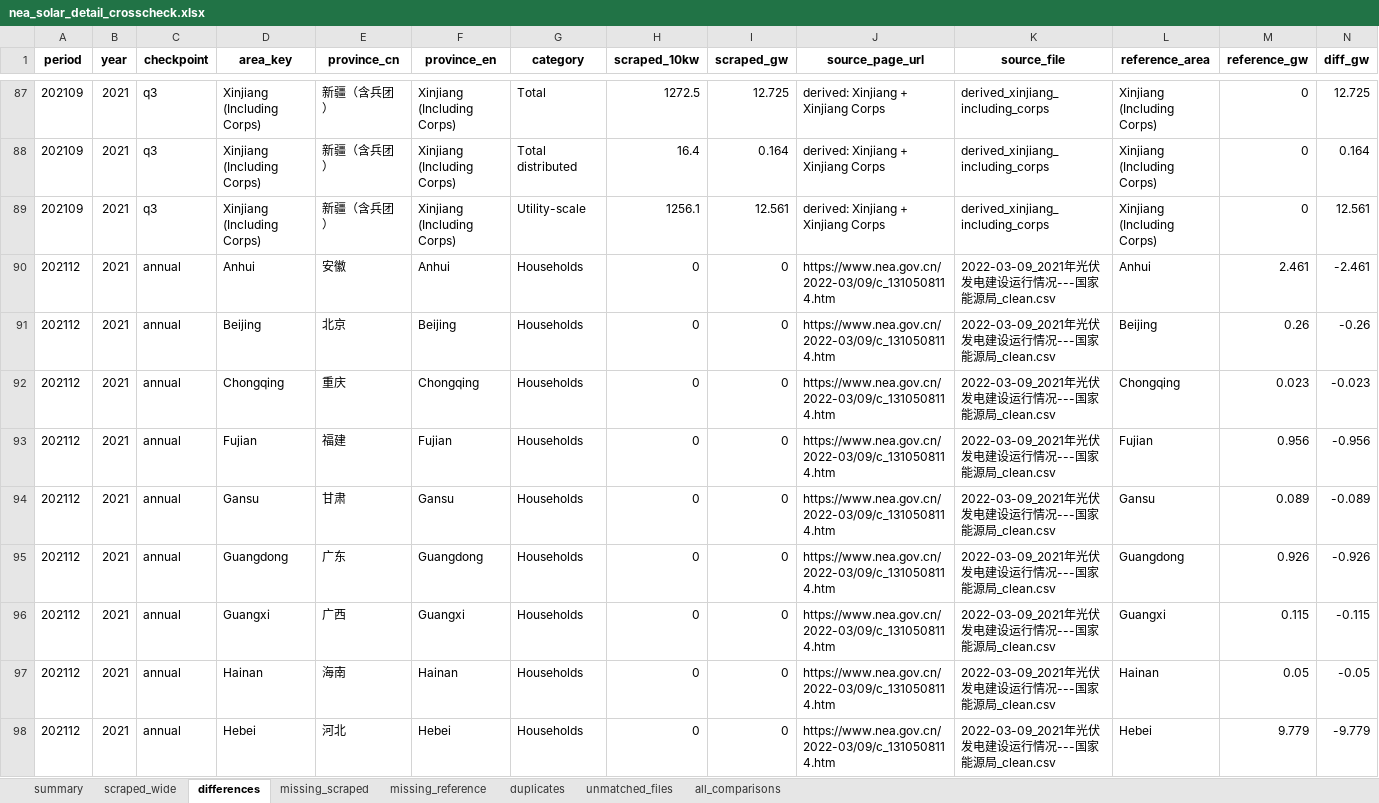
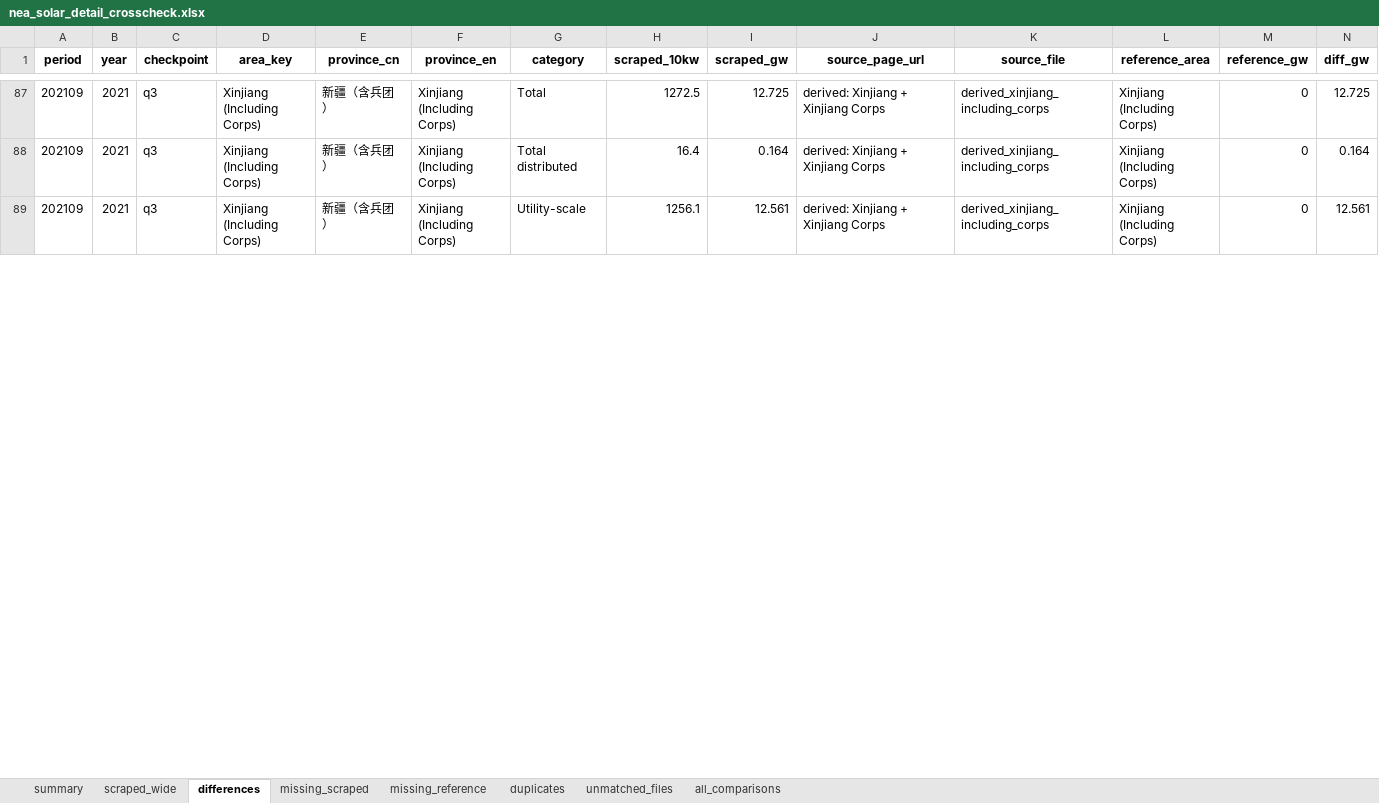
Before and after one commit to GlobalEnergyMonitor/GIPT, an Excel workbook: China NEA/outputs/RA crosscheck/nea_solar_detail_crosscheck.xlsx, sheet differences, drawn as a sheet; only a part is shown, gaps mark what is left out; values as stored, in another font and other column widths than the file's, no borders; removed rows and columns are numbered as before the commit, all else as after; rows hold the shown columns only; the diff covers the shown part only; the diff names each change by its address in the sheet, - before the commit and + after, or states it on an @@ line.

```diff
--- a/China NEA/outputs/RA crosscheck/nea_solar_detail_crosscheck.xlsx (sheet differences)
+++ b/China NEA/outputs/RA crosscheck/nea_solar_detail_crosscheck.xlsx (sheet differences)
-row 90: 202112 | 2021 | annual | Anhui | 安徽 | Anhui | Households | 0 | 0 | https://www.nea.gov.cn/2022-03/09/c_1310508114.htm | 2022-03-09_2021年光伏发电建设运行情况---国家能源局_clean.csv | Anhui | 2.461 | -2.461
-row 91: 202112 | 2021 | annual | Beijing | 北京 | Beijing | Households | 0 | 0 | https://www.nea.gov.cn/2022-03/09/c_1310508114.htm | 2022-03-09_2021年光伏发电建设运行情况---国家能源局_clean.csv | Beijing | 0.26 | -0.26
-row 92: 202112 | 2021 | annual | Chongqing | 重庆 | Chongqing | Households | 0 | 0 | https://www.nea.gov.cn/2022-03/09/c_1310508114.htm | 2022-03-09_2021年光伏发电建设运行情况---国家能源局_clean.csv | Chongqing | 0.023 | -0.023
-row 93: 202112 | 2021 | annual | Fujian | 福建 | Fujian | Households | 0 | 0 | https://www.nea.gov.cn/2022-03/09/c_1310508114.htm | 2022-03-09_2021年光伏发电建设运行情况---国家能源局_clean.csv | Fujian | 0.956 | -0.956
-row 94: 202112 | 2021 | annual | Gansu | 甘肃 | Gansu | Households | 0 | 0 | https://www.nea.gov.cn/2022-03/09/c_1310508114.htm | 2022-03-09_2021年光伏发电建设运行情况---国家能源局_clean.csv | Gansu | 0.089 | -0.089
-row 95: 202112 | 2021 | annual | Guangdong | 广东 | Guangdong | Households | 0 | 0 | https://www.nea.gov.cn/2022-03/09/c_1310508114.htm | 2022-03-09_2021年光伏发电建设运行情况---国家能源局_clean.csv | Guangdong | 0.926 | -0.926
-row 96: 202112 | 2021 | annual | Guangxi | 广西 | Guangxi | Households | 0 | 0 | https://www.nea.gov.cn/2022-03/09/c_1310508114.htm | 2022-03-09_2021年光伏发电建设运行情况---国家能源局_clean.csv | Guangxi | 0.115 | -0.115
-row 97: 202112 | 2021 | annual | Hainan | 海南 | Hainan | Households | 0 | 0 | https://www.nea.gov.cn/2022-03/09/c_1310508114.htm | 2022-03-09_2021年光伏发电建设运行情况---国家能源局_clean.csv | Hainan | 0.05 | -0.05
-row 98: 202112 | 2021 | annual | Hebei | 河北 | Hebei | Households | 0 | 0 | https://www.nea.gov.cn/2022-03/09/c_1310508114.htm | 2022-03-09_2021年光伏发电建设运行情况---国家能源局_clean.csv | Hebei | 9.779 | -9.779
```
Also changed, not shown: 5 added rows, 20 removed rows and 11 edited cells elsewhere in this sheet, sheet all_comparisons, sheet missing_scraped, sheet missing_reference, sheet scraped_wide, sheet duplicates, sheet summary, 16 other files.
